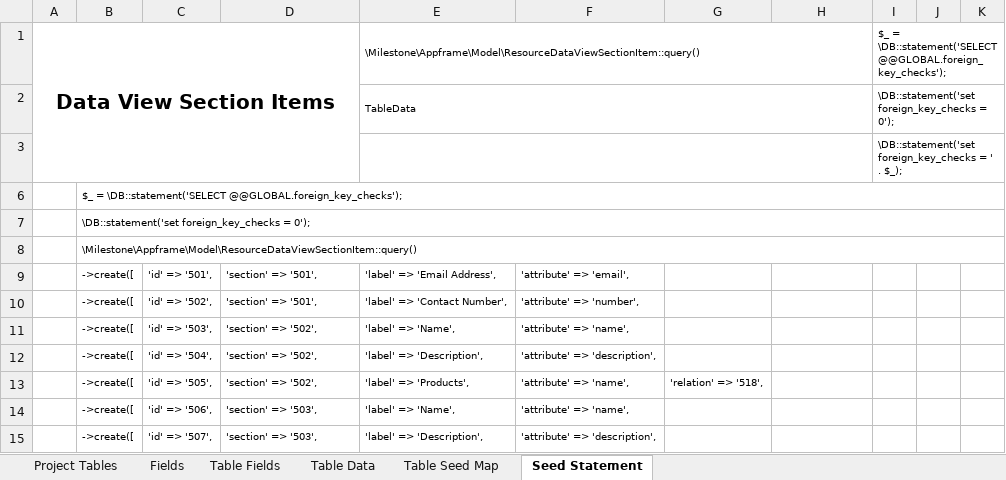
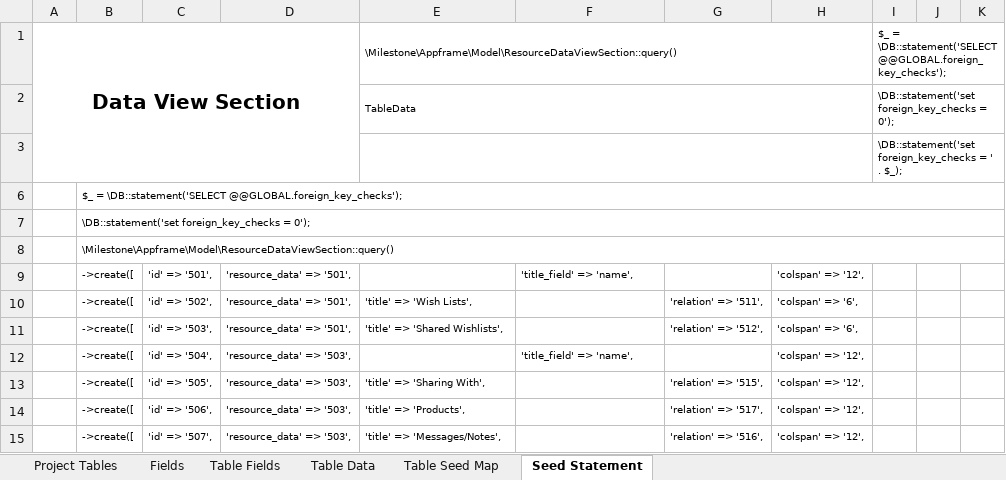
Before and after one commit to MilestoneInnovativeTechnologies/teebpd, an Excel workbook: teeb.xlsx, sheet Seed Statement, drawn as a sheet; only a part is shown; values as stored, in another font and other column widths than the file's, no borders; the diff covers the shown part only; the diff names each change by its address in the sheet, - before the commit and + after, or states it on an @@ line.

Commit message:
Data view section, 501 miss spelled as 510 corrected

```diff
--- a/teeb.xlsx (sheet Seed Statement)
+++ b/teeb.xlsx (sheet Seed Statement)
-A1: Data View Section Items
+A1: Data View Section
-E1: \Milestone\Appframe\Model\ResourceDataViewSectionItem::query()
+E1: \Milestone\Appframe\Model\ResourceDataViewSection::query()
-B8: \Milestone\Appframe\Model\ResourceDataViewSectionItem::query()
+B8: \Milestone\Appframe\Model\ResourceDataViewSection::query()
-D9:D10: 'section' => '501',
+D9:D10: 'resource_data' => '501',
-E9: 'label' => 'Email Address',
+E9: (empty)
-F9: 'attribute' => 'email',
+F9: 'title_field' => 'name',
-H9: (empty)
+H9: 'colspan' => '12',
-E10: 'label' => 'Contact Number',
+E10: 'title' => 'Wish Lists',
-F10: 'attribute' => 'number',
+F10: (empty)
-G10: (empty)
+G10: 'relation' => '511',
-H10:H11: (empty)
+H10:H11: 'colspan' => '6',
-D11: 'section' => '502',
+D11: 'resource_data' => '501',
-E11: 'label' => 'Name',
+E11: 'title' => 'Shared Wishlists',
-F11: 'attribute' => 'name',
+F11: (empty)
-G11: (empty)
+G11: 'relation' => '512',
-D12:D13: 'section' => '502',
+D12:D13: 'resource_data' => '503',
-E12: 'label' => 'Description',
+E12: (empty)
-F12: 'attribute' => 'description',
+F12: 'title_field' => 'name',
-H12:H15: (empty)
+H12:H15: 'colspan' => '12',
-E13: 'label' => 'Products',
+E13: 'title' => 'Sharing With',
-F13:F14: 'attribute' => 'name',
+F13:F14: (empty)
-G13: 'relation' => '518',
+G13: 'relation' => '515',
-D14:D15: 'section' => '503',
+D14:D15: 'resource_data' => '503',
-E14: 'label' => 'Name',
+E14: 'title' => 'Products',
-G14: (empty)
+G14: 'relation' => '517',
-E15: 'label' => 'Description',
+E15: 'title' => 'Messages/Notes',
-F15: 'attribute' => 'description',
+F15: (empty)
-G15: (empty)
+G15: 'relation' => '516',
```
Also changed, not shown: 81 edited cells elsewhere in this sheet, sheet Table Data, hidden cells, 1 other file.
